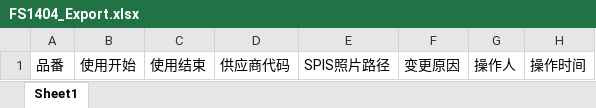
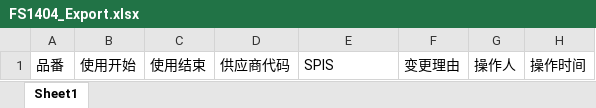
Before and after one commit to wangfang2021/bomescproject, an Excel workbook: SPPSApi/Doc/Template/FS1404_Export.xlsx, sheet Sheet1, drawn as a sheet; values as stored, in another font and other column widths than the file's, no borders; the diff names each change by its address in the sheet, - before the commit and + after, or states it on an @@ line.

```diff
--- a/SPPSApi/Doc/Template/FS1404_Export.xlsx (sheet Sheet1)
+++ b/SPPSApi/Doc/Template/FS1404_Export.xlsx (sheet Sheet1)
-E1: SPIS照片路径
+E1: SPIS
-F1: 变更原因
+F1: 变更理由
```
Also changed, not shown: 9 other files.
